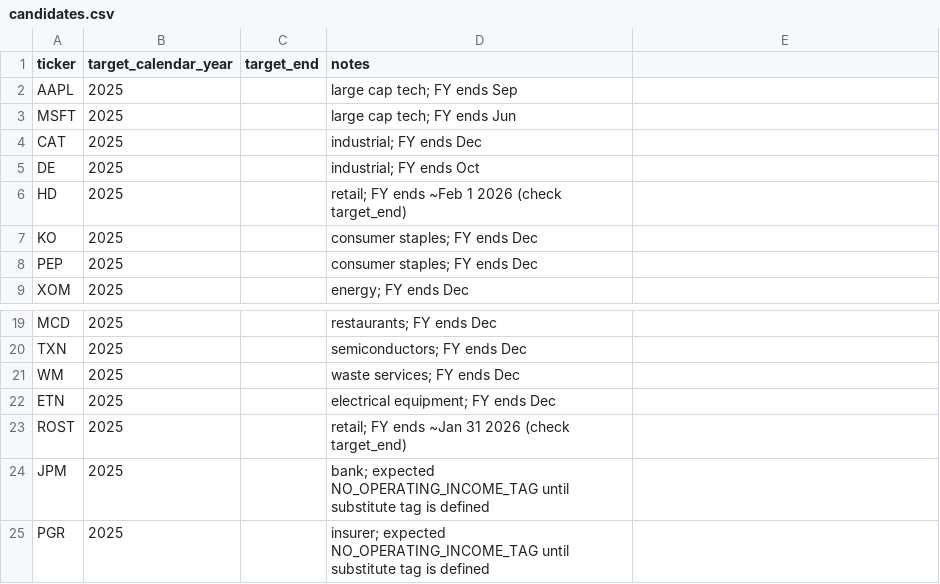
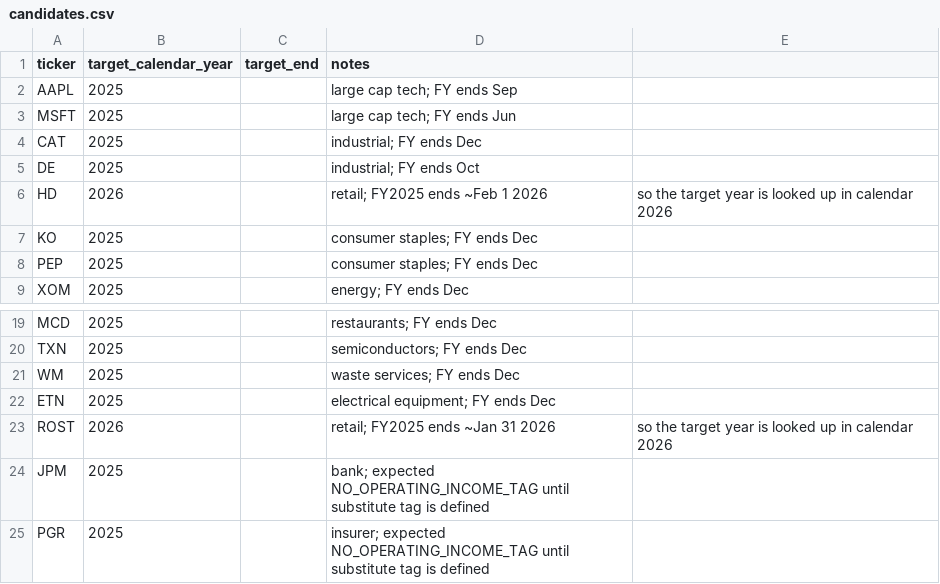
Before and after one commit to Vicen-75/Earnings-Oracle, a CSV file: eval/candidates.csv, drawn as a sheet; only a part is shown, gaps mark what is left out.

Commit message:
Look up HD and ROST FY2025 in calendar 2026

```diff
--- a/eval/candidates.csv
+++ b/eval/candidates.csv
@@ -5,3 +5,3 @@ CAT,2025,,industrial; FY ends Dec
 DE,2025,,industrial; FY ends Oct
-HD,2025,,retail; FY ends ~Feb 1 2026 (check target_end)
+HD,2026,,retail; FY2025 ends ~Feb 1 2026, so the target year is looked up in calendar 2026
 KO,2025,,consumer staples; FY ends Dec
@@ -22,3 +22,3 @@ WM,2025,,waste services; FY ends Dec
 ETN,2025,,electrical equipment; FY ends Dec
-ROST,2025,,retail; FY ends ~Jan 31 2026 (check target_end)
+ROST,2026,,retail; FY2025 ends ~Jan 31 2026, so the target year is looked up in calendar 2026
 JPM,2025,,bank; expected NO_OPERATING_INCOME_TAG until substitute tag is defined
```
